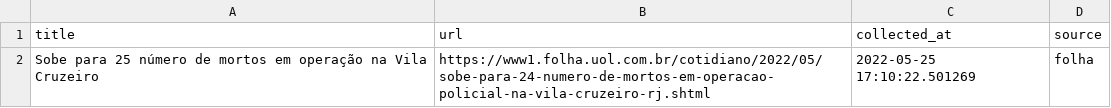
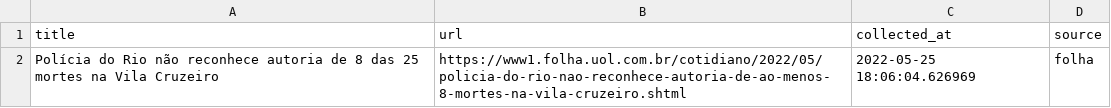
Before and after one commit to leodiegues/lidebot, a CSV file: data/latest_folha.csv, drawn as a sheet.

```diff
--- a/data/latest_folha.csv
+++ b/data/latest_folha.csv
@@ -1,2 +1,2 @@
 title,url,collected_at,source
-Sobe para 25 número de mortos em operação na Vila Cruzeiro,https://www1.folha.uol.com.br/cotidiano/2022/05/sobe-para-24-numero-de-mortos-em-operacao-policial-na-vila-cruzeiro-rj.shtml,2022-05-25 17:10:22.501269,folha
+Polícia do Rio não reconhece autoria de 8 das 25 mortes na Vila Cruzeiro,https://www1.folha.uol.com.br/cotidiano/2022/05/policia-do-rio-nao-reconhece-autoria-de-ao-menos-8-mortes-na-vila-cruzeiro.shtml,2022-05-25 18:06:04.626969,folha
```
Also changed, not shown: data/latest_estadao.csv, data/latest_g1.csv, 4 other files.
